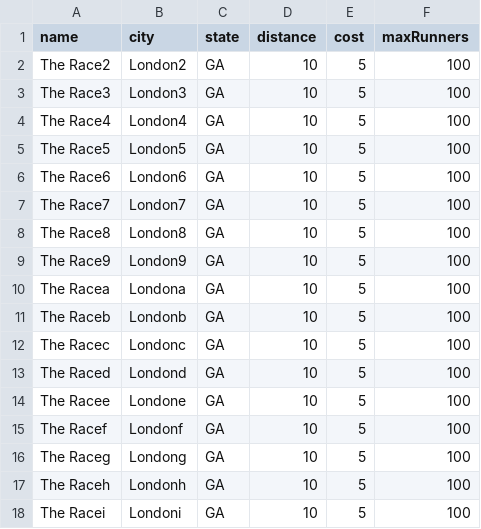
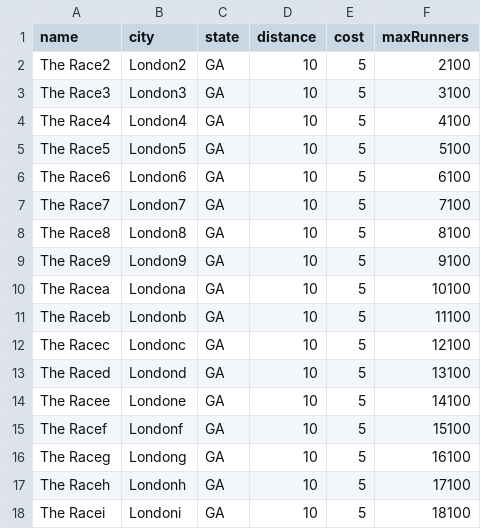
Before and after one commit to fbartnitzek/grails3-example, a CSV file: src/main/resources/Race.csv, drawn as a sheet.

```diff
--- a/src/main/resources/Race.csv
+++ b/src/main/resources/Race.csv
@@ -1,18 +1,18 @@
 name;city;state;distance;cost;maxRunners
-"The Race2";London2;GA;10;5;100
-"The Race3";London3;GA;10;5;100
-"The Race4";London4;GA;10;5;100
-"The Race5";London5;GA;10;5;100
-"The Race6";London6;GA;10;5;100
-"The Race7";London7;GA;10;5;100
-"The Race8";London8;GA;10;5;100
-"The Race9";London9;GA;10;5;100
-"The Racea";Londona;GA;10;5;100
-"The Raceb";Londonb;GA;10;5;100
-"The Racec";Londonc;GA;10;5;100
-"The Raced";Londond;GA;10;5;100
-"The Racee";Londone;GA;10;5;100
-"The Racef";Londonf;GA;10;5;100
-"The Raceg";Londong;GA;10;5;100
-"The Raceh";Londonh;GA;10;5;100
-"The Racei";Londoni;GA;10;5;100
+"The Race2";London2;GA;10;5;2100
+"The Race3";London3;GA;10;5;3100
+"The Race4";London4;GA;10;5;4100
+"The Race5";London5;GA;10;5;5100
+"The Race6";London6;GA;10;5;6100
+"The Race7";London7;GA;10;5;7100
+"The Race8";London8;GA;10;5;8100
+"The Race9";London9;GA;10;5;9100
+"The Racea";Londona;GA;10;5;10100
+"The Raceb";Londonb;GA;10;5;11100
+"The Racec";Londonc;GA;10;5;12100
+"The Raced";Londond;GA;10;5;13100
+"The Racee";Londone;GA;10;5;14100
+"The Racef";Londonf;GA;10;5;15100
+"The Raceg";Londong;GA;10;5;16100
+"The Raceh";Londonh;GA;10;5;17100
+"The Racei";Londoni;GA;10;5;18100
```
Also changed, not shown: 3 other files.
